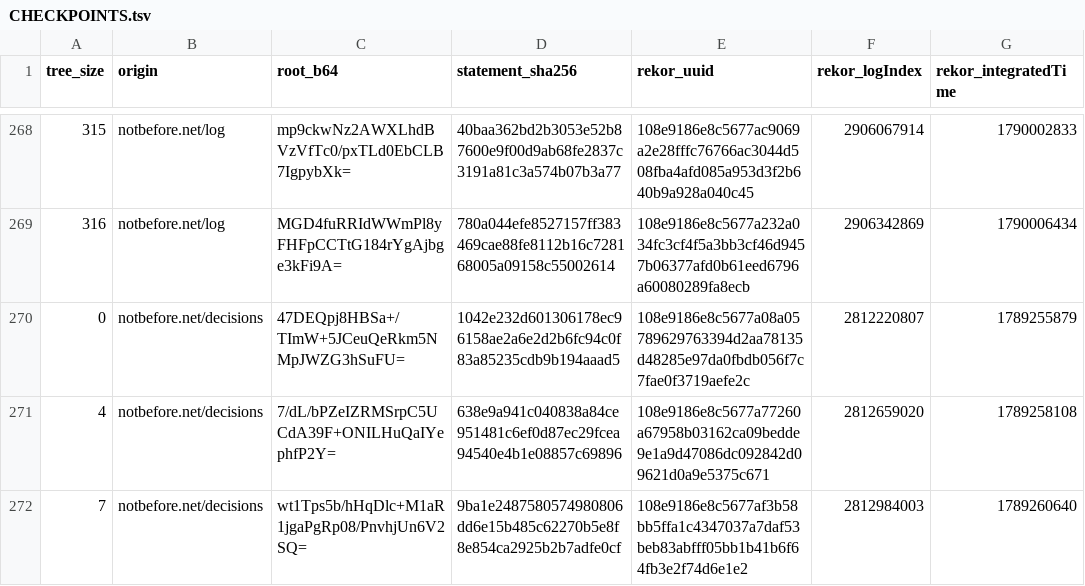
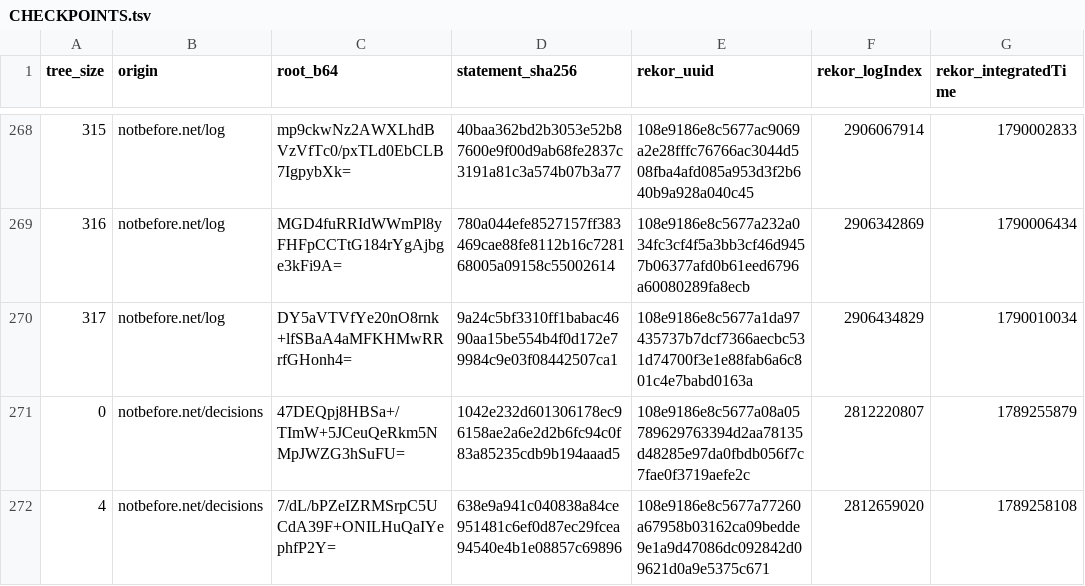
Before and after one commit to docdailey/qrng-beacon-log, a TSV file: CHECKPOINTS.tsv, drawn as a sheet; only a part is shown, gaps mark what is left out; the shorter side is filled out with more unchanged rows; the diff names each change by its address in the sheet, - before the commit and + after, or states it on an @@ line.

```diff
--- a/CHECKPOINTS.tsv
+++ b/CHECKPOINTS.tsv
+row 270: 317 | notbefore.net/log | DY5aVTVfYe20nO8rnk+lfSBaA4aMFKHMwRRrfGHonh4= | 9a24c5bf3310ff1babac4690aa15be554b4f0d172e79984c9e03f08442507ca1 | 108e9186e8c5677a1da97435737b7dcf7366aecbc531d74700f3e1e88fab6a6c801c4e7babd0163a | 2906434829 | 1790010034
```
Also changed, not shown: INDEX.tsv, 5 other files.
